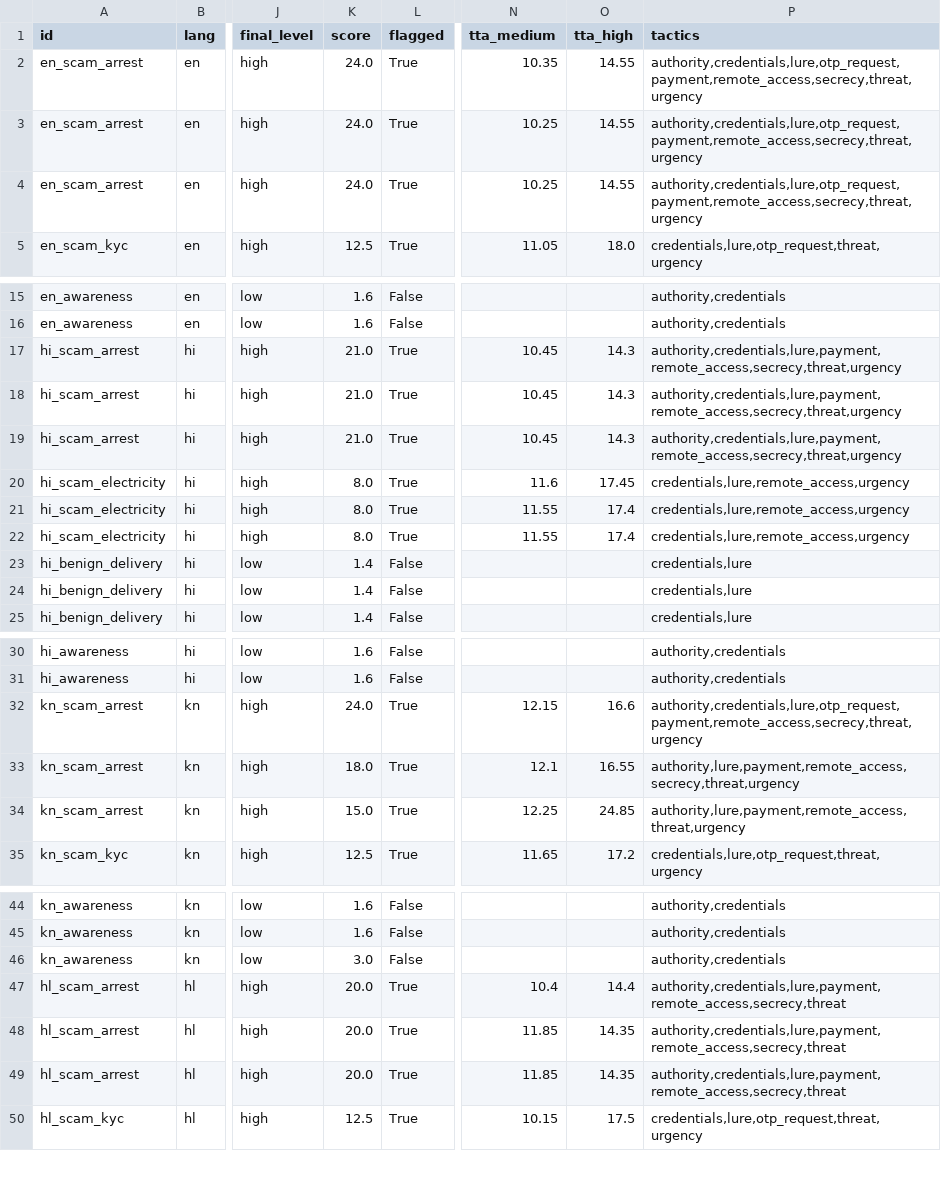
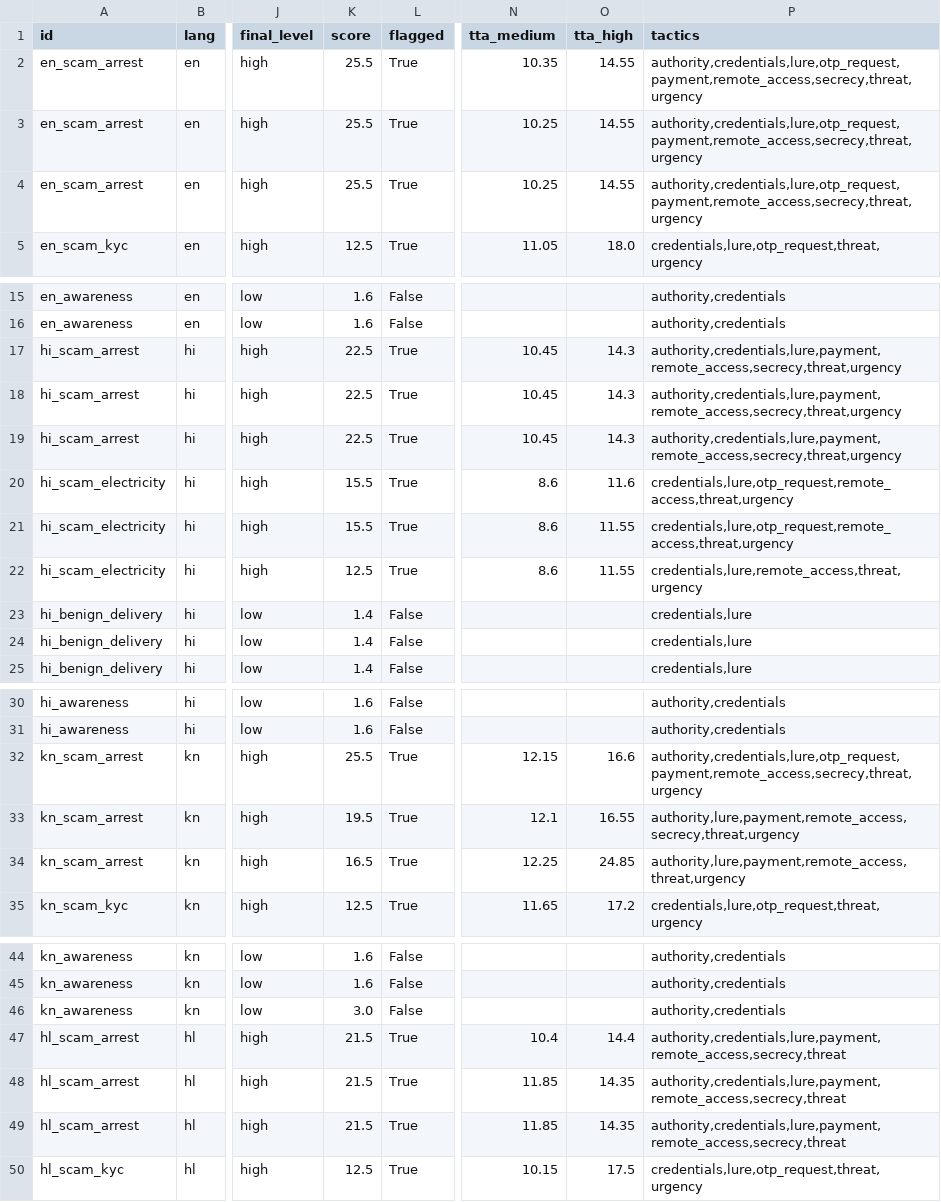
Before and after one commit to Hrishvith/Scam-Sentinel, a CSV file: results/benchmark.csv, drawn as a sheet; only a part is shown, gaps mark what is left out; the diff names each change by its address in the sheet, - before the commit and + after, or states it on an @@ line.

Commit message:
Catches many more scam types in English, Hindi and Kannada: SIM and power cut-offs, prize, job, loan and crypto fees, family emergencies, phishing links and 'read me the code we sent'
New vocabulary in all three languages, a 'sudden family emergency' tactic, and a combination rule for 'pay first' (prize/job/loan/emergency + money). Warnings name two new kinds of scam (SIM/power/account cut-off; fake job/loan/investment) with their own advice. Fixes: a Hindi request at the end of a sentence (before the full stop) was ignored; a Kannada 'don't' after a comma cancelled an earlier money request; a request in the next sentence was paired with the OTP. 137 synthetic lines are now tests. Evaluation unchanged (24/24, 0/36); noise benchmark median time to the high alert 16.9 s -> 15.6 s.

```diff
--- a/results/benchmark.csv
+++ b/results/benchmark.csv
-K2:K4 (score): 24.0
+K2:K4 (score): 25.5
-K17:K19 (score): 21.0
+K17:K19 (score): 22.5
-K20:K21 (score): 8.0
+K20:K21 (score): 15.5
-N20 (tta_medium): 11.6
+N20 (tta_medium): 8.6
-O20 (tta_high): 17.45
+O20 (tta_high): 11.6
-P20:P21 (tactics): credentials,lure,remote_access,urgency
+P20:P21 (tactics): credentials,lure,otp_request,remote_access,threat,urgency
-N21:N22 (tta_medium): 11.55
+N21:N22 (tta_medium): 8.6
-O21:O22 (tta_high): 17.4
+O21:O22 (tta_high): 11.55
-K22 (score): 8.0
+K22 (score): 12.5
-P22 (tactics): credentials,lure,remote_access,urgency
+P22 (tactics): credentials,lure,remote_access,threat,urgency
-K32 (score): 24.0
+K32 (score): 25.5
-K33 (score): 18.0
+K33 (score): 19.5
-K34 (score): 15.0
+K34 (score): 16.5
-K47:K49 (score): 20.0
+K47:K49 (score): 21.5
```
Also changed, not shown: 12 other files.
